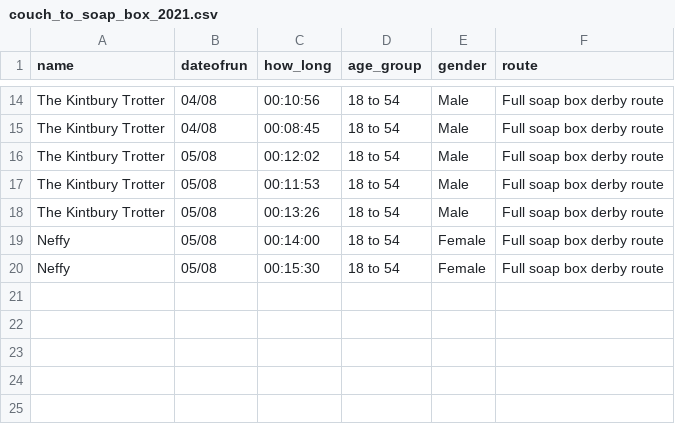
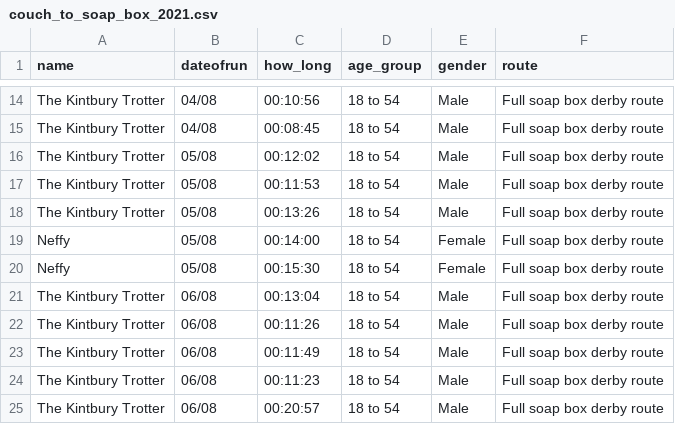
Before and after one commit to DuxfordSBD/duxfordsbd.github.io, a CSV file: _data/couch_to_soap_box_2021.csv, drawn as a sheet; only a part is shown, gaps mark what is left out.

```diff
--- a/_data/couch_to_soap_box_2021.csv
+++ b/_data/couch_to_soap_box_2021.csv
@@ -20 +20,6 @@ Neffy,05/08,00:14:00,18 to 54,Female,Full soap box derby route
 Neffy,05/08,00:15:30,18 to 54,Female,Full soap box derby route
+The Kintbury Trotter,06/08,00:13:04,18 to 54,Male,Full soap box derby route
+The Kintbury Trotter,06/08,00:11:26,18 to 54,Male,Full soap box derby route
+The Kintbury Trotter,06/08,00:11:49,18 to 54,Male,Full soap box derby route
+The Kintbury Trotter,06/08,00:11:23,18 to 54,Male,Full soap box derby route
+The Kintbury Trotter,06/08,00:20:57,18 to 54,Male,Full soap box derby route
```
Also changed, not shown: _data/c2sbd-2021/the_kintbury_trotter.csv, 1 other file.
